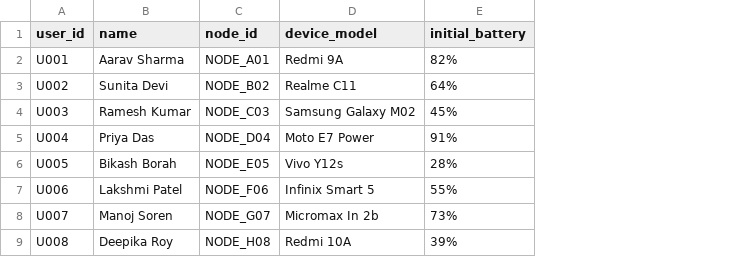
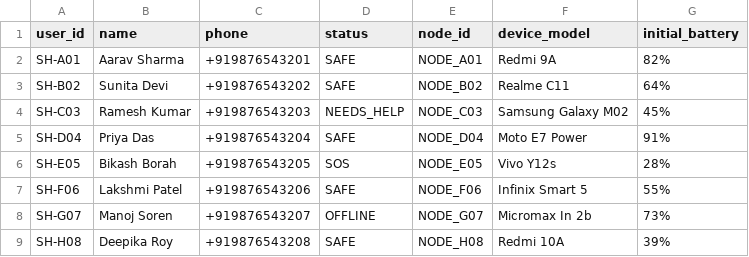
Before and after one commit to angelverman2021-a11y/sahara, a CSV file: dataset/test_users.csv, drawn as a sheet; the diff names each change by its address in the sheet, - before the commit and + after, or states it on an @@ line.

Commit message:
Implement backend-generated User IDs, phone discovery with privacy protection, and user status tracking

```diff
--- a/dataset/test_users.csv
+++ b/dataset/test_users.csv
+column C (phone), rows 2-9: +919876543201 | +919876543202 | +919876543203 | +919876543204 | +919876543205 | +919876543206 | +919876543207 | +919876543208
+column D (status), rows 2-9: SAFE | SAFE | NEEDS_HELP | SAFE | SOS | SAFE | OFFLINE | SAFE
-A2 (user_id): U001
+A2 (user_id): SH-A01
-A3 (user_id): U002
+A3 (user_id): SH-B02
-A4 (user_id): U003
+A4 (user_id): SH-C03
-A5 (user_id): U004
+A5 (user_id): SH-D04
-A6 (user_id): U005
+A6 (user_id): SH-E05
-A7 (user_id): U006
+A7 (user_id): SH-F06
-A8 (user_id): U007
+A8 (user_id): SH-G07
-A9 (user_id): U008
+A9 (user_id): SH-H08
```
Also changed, not shown: 4 other files.
